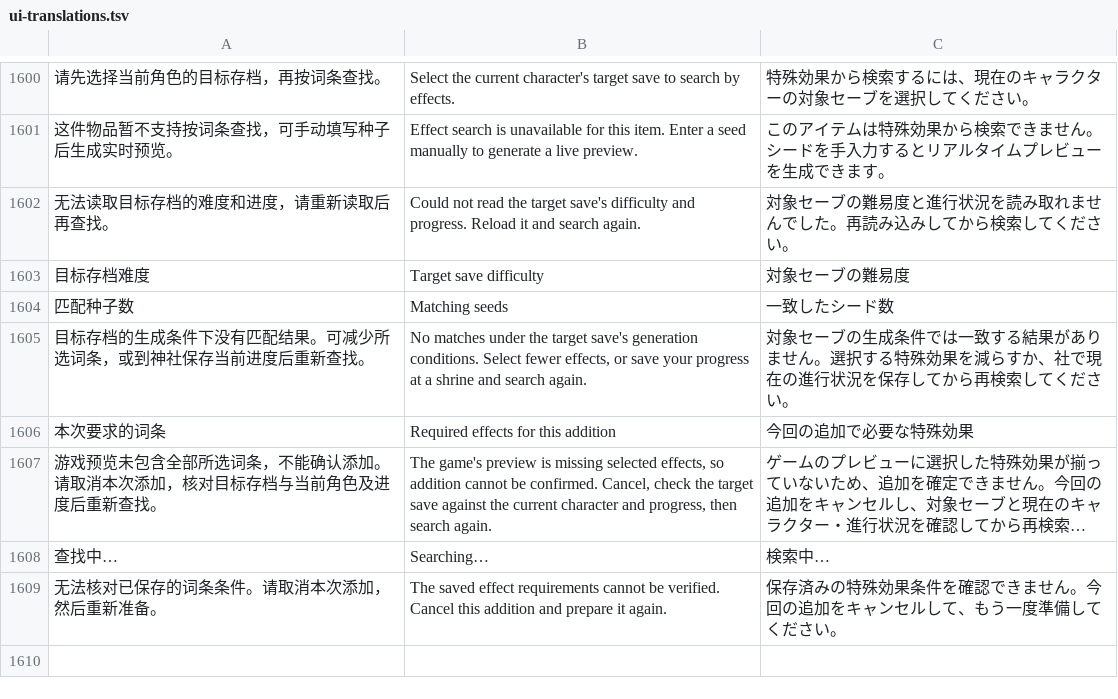
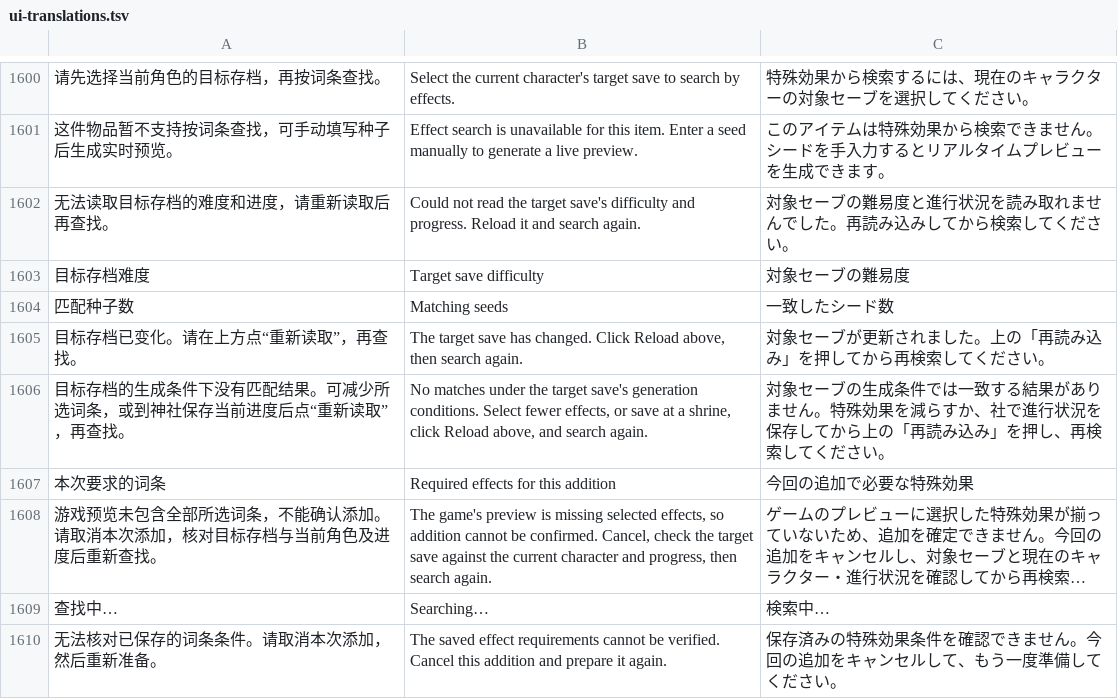
Before and after one commit to Master-Bayesian/Nioh3-Scroll-Generator, a TSV file: apps/workshop/ui-translations.tsv, drawn as a sheet; only a part is shown, gaps mark what is left out; long unchanged cells end in …; addresses are those after the commit; the diff names each change by its address in the sheet, - before the commit and + after, or states it on an @@ line.

Commit message:
Restore target-save reload in live equipment search

```diff
--- a/apps/workshop/ui-translations.tsv
+++ b/apps/workshop/ui-translations.tsv
+row 1605: 目标存档已变化。请在上方点“重新读取”，再查找。 | The target save has changed. Click Reload above, then search again. | 対象セーブが更新されました。上の「再読み込み」を押してから再検索してください。
-A1606: 目标存档的生成条件下没有匹配结果。可减少所选词条，或到神社保存当前进度后重新查找。
+A1606: 目标存档的生成条件下没有匹配结果。可减少所选词条，或到神社保存当前进度后点“重新读取”，再查找。
-B1606: …or save your progress at a shrine and search…
+B1606: …or save at a shrine, click Reload above, and search…
-C1606: …ません。選択する特殊効果を減らすか、社で現在の進行状況を保存してから再検索し…
+C1606: …ません。特殊効果を減らすか、社で進行状況を保存してから上の「再読み込み」を押し、再検索し…
```
Also changed, not shown: 8 other files.
